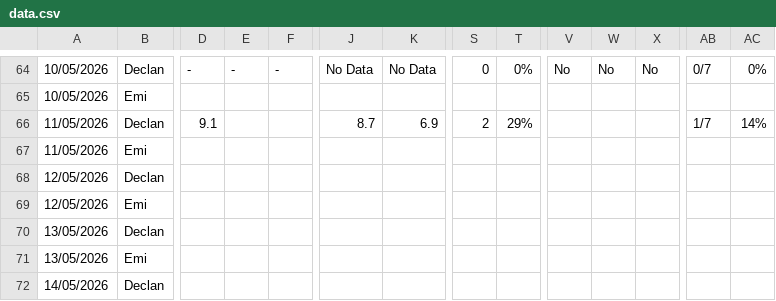
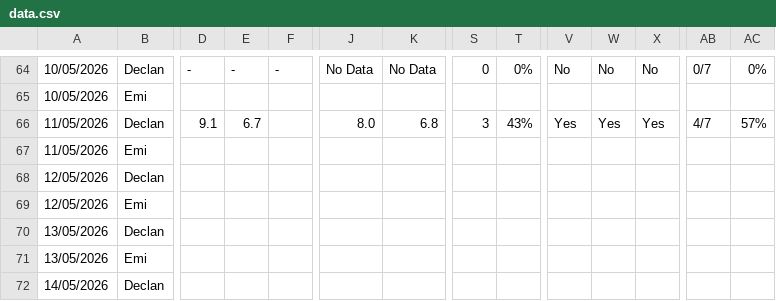
Before and after one commit to Declan2501/54-protocol, a CSV file: data.csv, drawn as a sheet; only a part is shown, gaps mark what is left out; the diff names each change by its address in the sheet, - before the commit and + after, or states it on an @@ line.

Commit message:
Auto update data.csv

```diff
--- a/data.csv
+++ b/data.csv
-E66: (empty)
+E66: 6.7
-J66: 8.7
+J66: 8.0
-K66: 6.9
+K66: 6.8
-S66: 2
+S66: 3
-T66: 29%
+T66: 43%
-V66: (empty)
+V66: Yes
-W66: (empty)
+W66: Yes
-X66: (empty)
+X66: Yes
-AB66: 1/7
+AB66: 4/7
-AC66: 14%
+AC66: 57%
```
